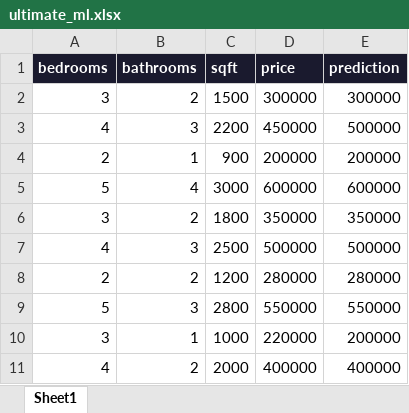
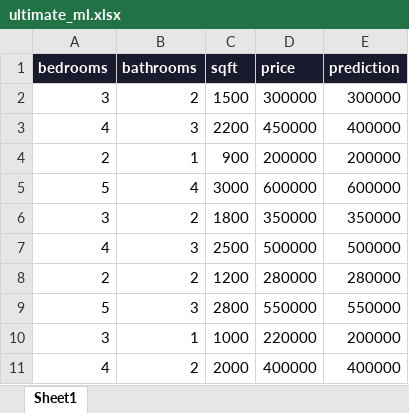
Before and after one commit to Aditya-cyber-hind/dapine, an Excel workbook: ultimate_ml.xlsx, sheet Sheet1, drawn as a sheet; values as stored, in another font and other column widths than the file's, no borders; the diff names each change by its address in the sheet, - before the commit and + after, or states it on an @@ line.

```diff
--- a/ultimate_ml.xlsx (sheet Sheet1)
+++ b/ultimate_ml.xlsx (sheet Sheet1)
-E3 (prediction): 500000
+E3 (prediction): 400000
```
Also changed, not shown: final_output.xlsx, roundtrip.xlsx, 17 other files.
